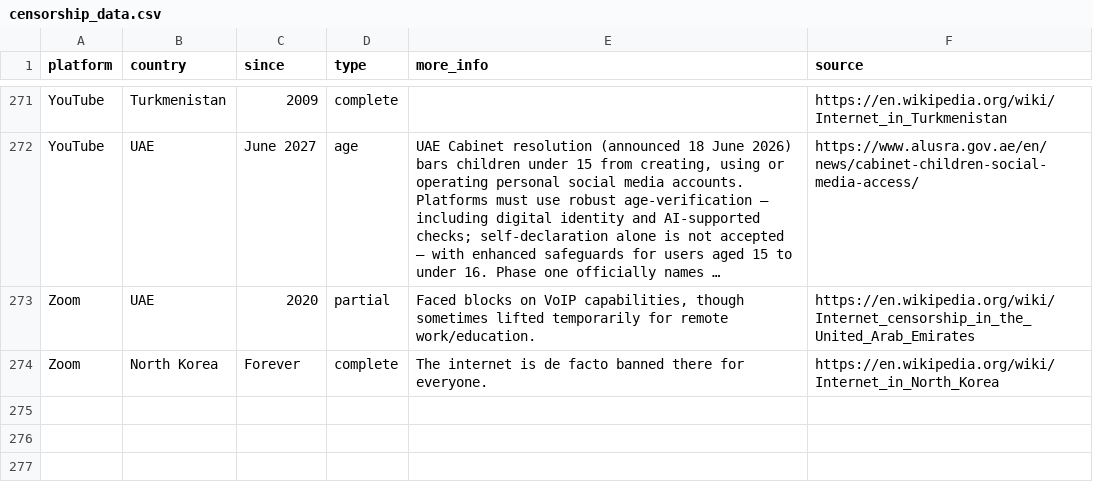
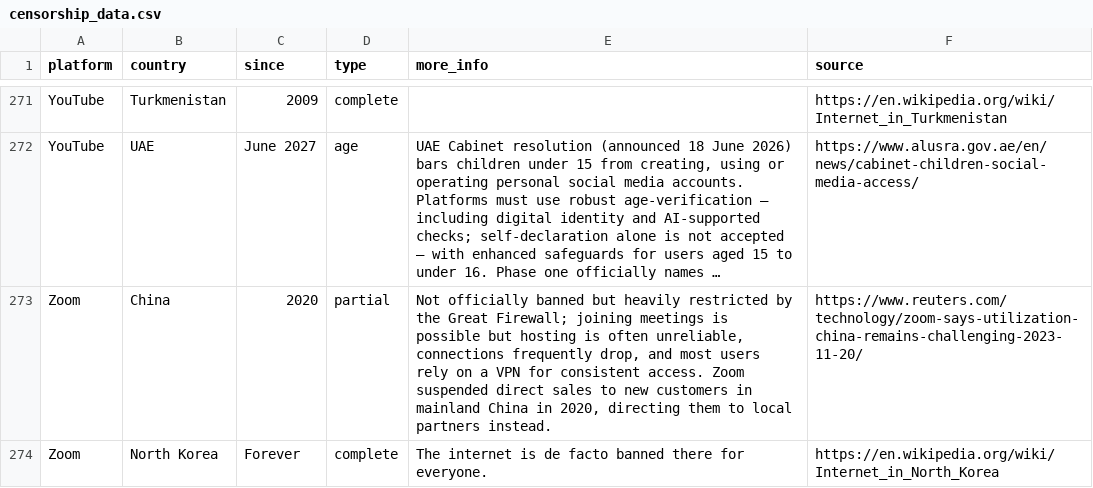
Before and after one commit to vimal7890/Censorship-Tracker, a CSV file: censorship_data.csv, drawn as a sheet; only a part is shown, gaps mark what is left out; long unchanged cells end in …; the diff names each change by its address in the sheet, - before the commit and + after, or states it on an @@ line.

Commit message:
Update Zoom entries: remove outdated UAE VoIP ban, add China restriction
- Removed Zoom UAE entry: Zoom is now generally accessible in the UAE for
  business/professional video conferencing; consumer VoIP apps remain
  restricted but enterprise platforms like Zoom are permitted
- Added Zoom China entry: heavily restricted by the Great Firewall since
  2020, hosting unreliable, connections drop, most users need VPN

```diff
--- a/censorship_data.csv
+++ b/censorship_data.csv
-B273 (country): UAE
+B273 (country): China
-E273 (more_info): Faced blocks on VoIP capabilities, though sometimes lifted temporarily for remote work/education.
+E273 (more_info): Not officially banned but heavily restricted by the Great Firewall; joining meetings is possible but hosting is often unreliable, connections frequently drop, and most users rely on a VPN for consistent access. Zoom suspended direct sales to new customers in mainland China in 2020, directing them to local partners instead.
-F273 (source): https://en.wikipedia.org/wiki/Internet_censorship_in_the_United_Arab_Emirates
+F273 (source): https://www.reuters.com/technology/zoom-says-utilization-china-remains-challenging-2023-11-20/
```
